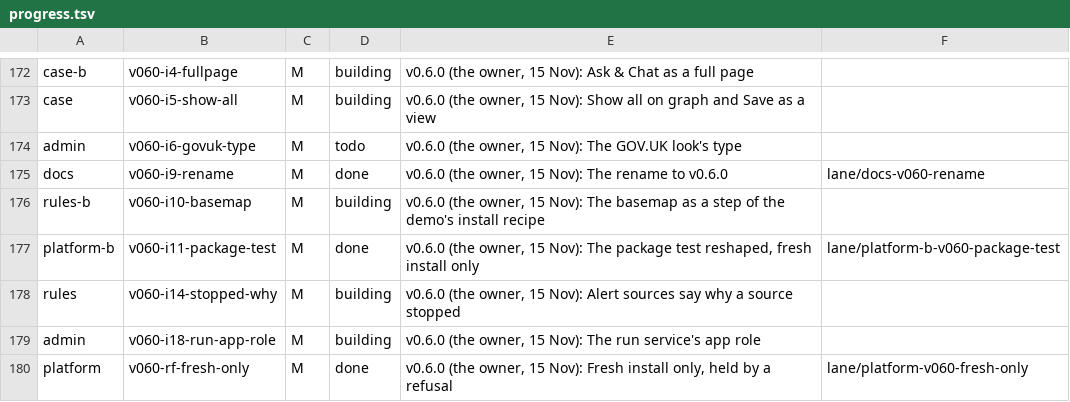
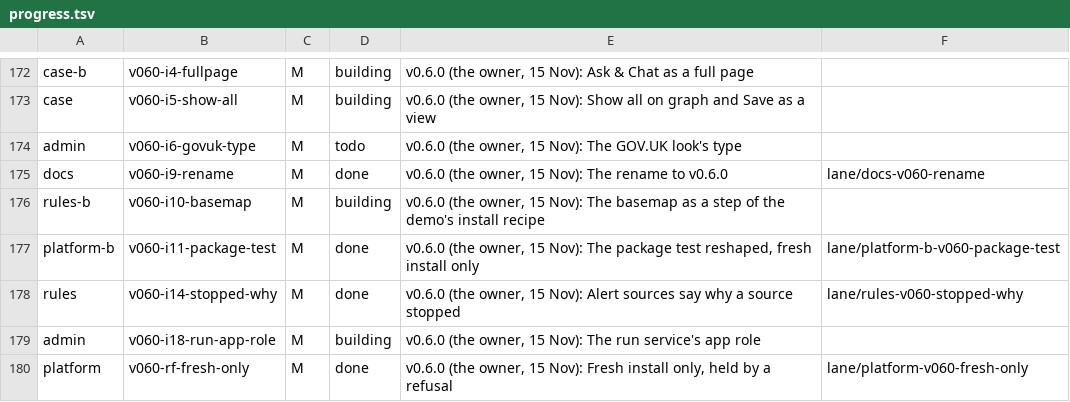
Before and after one commit to aykr/OspreyFlow_Dev, a TSV file: OspreyFlow_Build/process/lanes/progress.tsv, drawn as a sheet; only a part is shown, gaps mark what is left out.

Commit message:
docs(process): 54ddf59 landed, i14 done (OspreyFlow_Build/process/lanes/merger/LANDED.md)

```diff
--- a/OspreyFlow_Build/process/lanes/progress.tsv
+++ b/OspreyFlow_Build/process/lanes/progress.tsv
@@ -177,3 +177,3 @@ rules-b	v060-i10-basemap	M	building	v0.6.0 (the owner, 15 Nov): The basemap as a
 platform-b	v060-i11-package-test	M	done	v0.6.0 (the owner, 15 Nov): The package test reshaped, fresh install only	lane/platform-b-v060-package-test
-rules	v060-i14-stopped-why	M	building	v0.6.0 (the owner, 15 Nov): Alert sources say why a source stopped
+rules	v060-i14-stopped-why	M	done	v0.6.0 (the owner, 15 Nov): Alert sources say why a source stopped	lane/rules-v060-stopped-why
 admin	v060-i18-run-app-role	M	building	v0.6.0 (the owner, 15 Nov): The run service's app role
```
Also changed, not shown: 1 other file.
